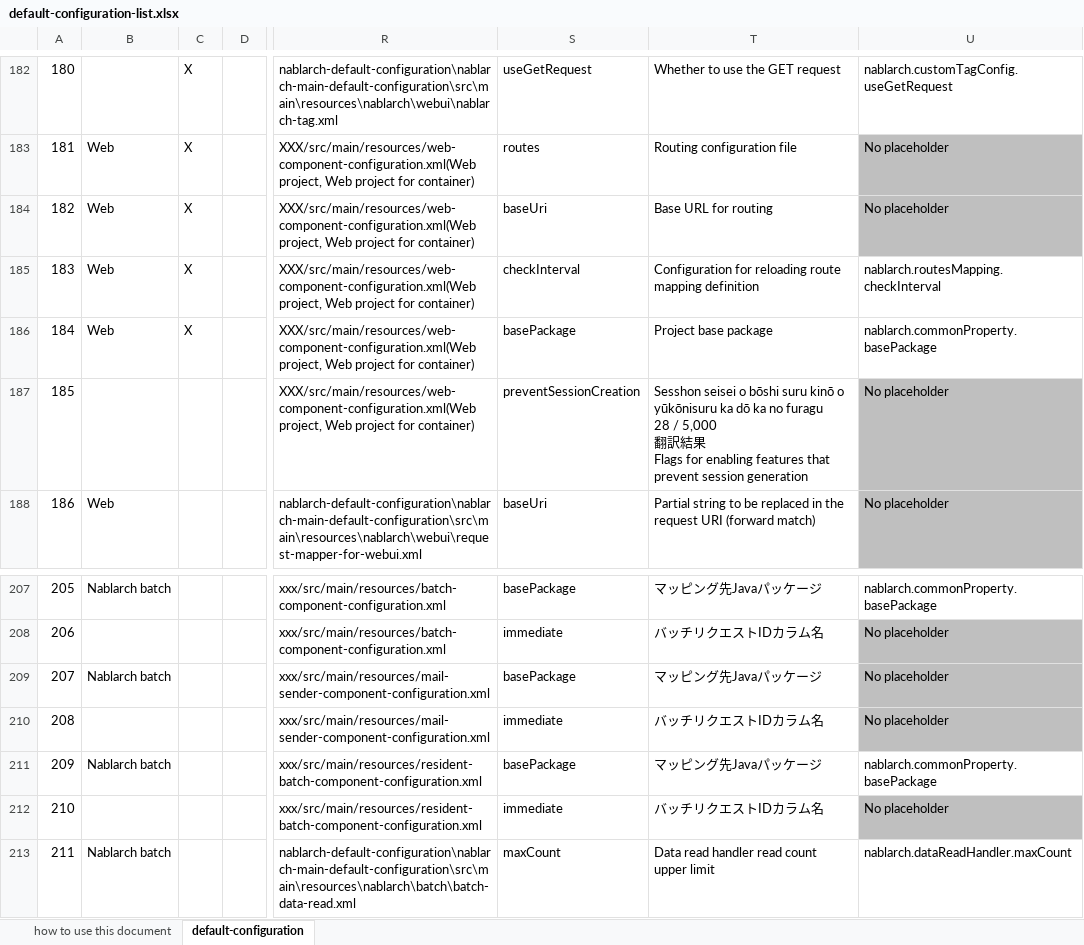
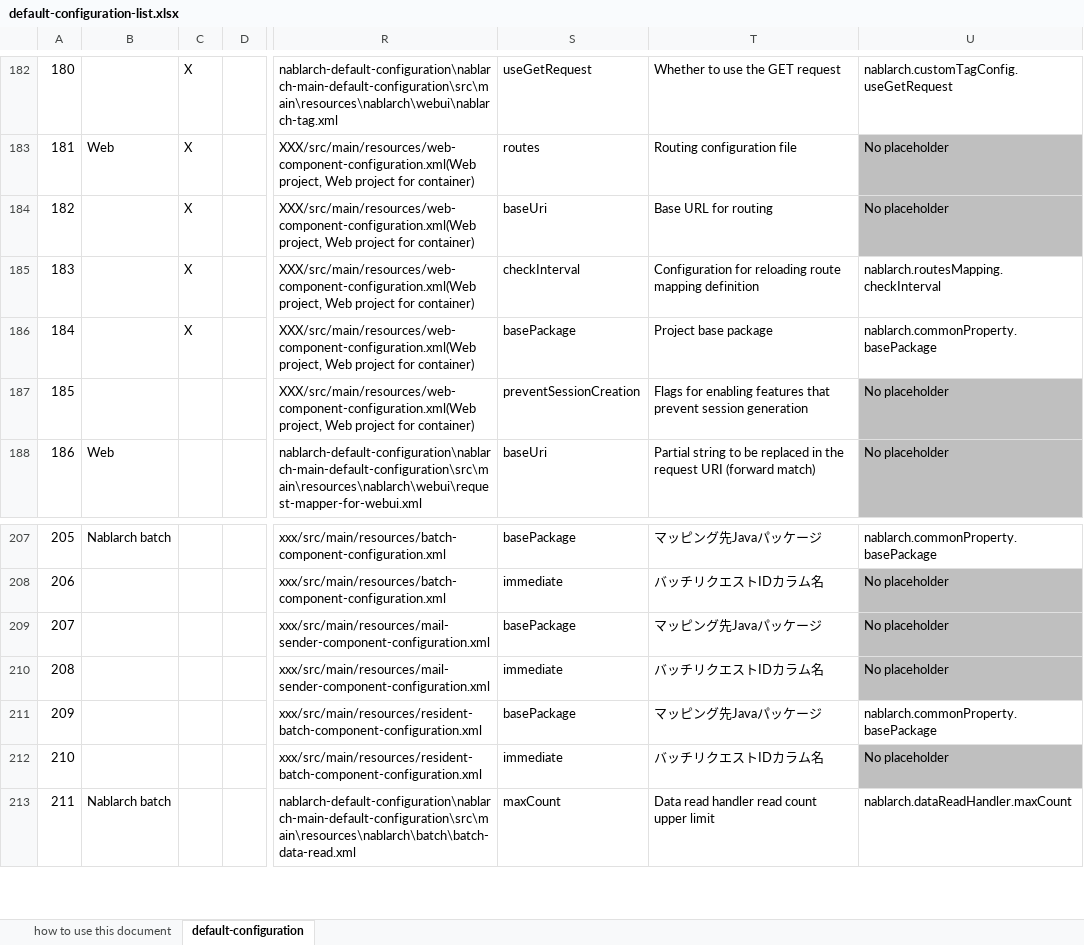
Before and after one commit to nablarch/nablarch-document, an Excel workbook: en/application_framework/application_framework/configuration/default-configuration-list.xlsx, sheet default-configuration, drawn as a sheet; only a part is shown, gaps mark what is left out; values as stored, in another font and other column widths than the file's, no borders; conditional formats not drawn; ↵ is a line break in a cell; the diff names each change by its address in the sheet, - before the commit and + after, or states it on an @@ line.

```diff
--- a/en/application_framework/application_framework/configuration/default-configuration-list.xlsx (sheet default-configuration)
+++ b/en/application_framework/application_framework/configuration/default-configuration-list.xlsx (sheet default-configuration)
-B184:B186: Web
+B184:B186: (empty)
-T187: Sesshon seisei o bōshi suru kinō o yūkōnisuru ka dō ka no furagu ↵ 28 / 5,000 ↵ 翻訳結果 ↵ Flags for…
+T187: Flags for…
-B209: Nablarch batch
+B209: (empty)
-B211: Nablarch batch
+B211: (empty)
```
Also changed, not shown: ja/application_framework/application_framework/configuration/デフォルト設定一覧.xlsx.
